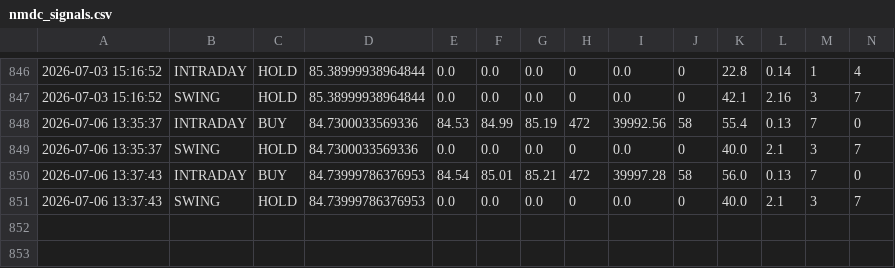
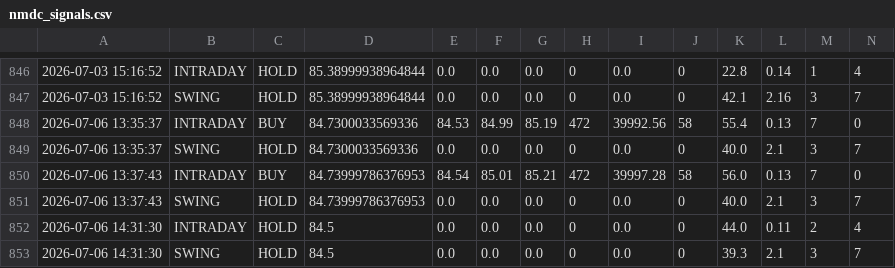
Before and after one commit to tester2021test/nmdc_stock, a CSV file: results/nmdc_signals.csv, drawn as a sheet; only a part is shown, gaps mark what is left out; rows hold the shown columns only; the diff names each change by its address in the sheet, - before the commit and + after, or states it on an @@ line.

```diff
--- a/results/nmdc_signals.csv
+++ b/results/nmdc_signals.csv
+row 852: 2026-07-06 14:31:30 | INTRADAY | HOLD | 84.5 | 0.0 | 0.0 | 0.0 | 0 | 0.0 | 0 | 44.0 | 0.11 | 2 | 4
+row 853: 2026-07-06 14:31:30 | SWING | HOLD | 84.5 | 0.0 | 0.0 | 0.0 | 0 | 0.0 | 0 | 39.3 | 2.1 | 3 | 7
```
